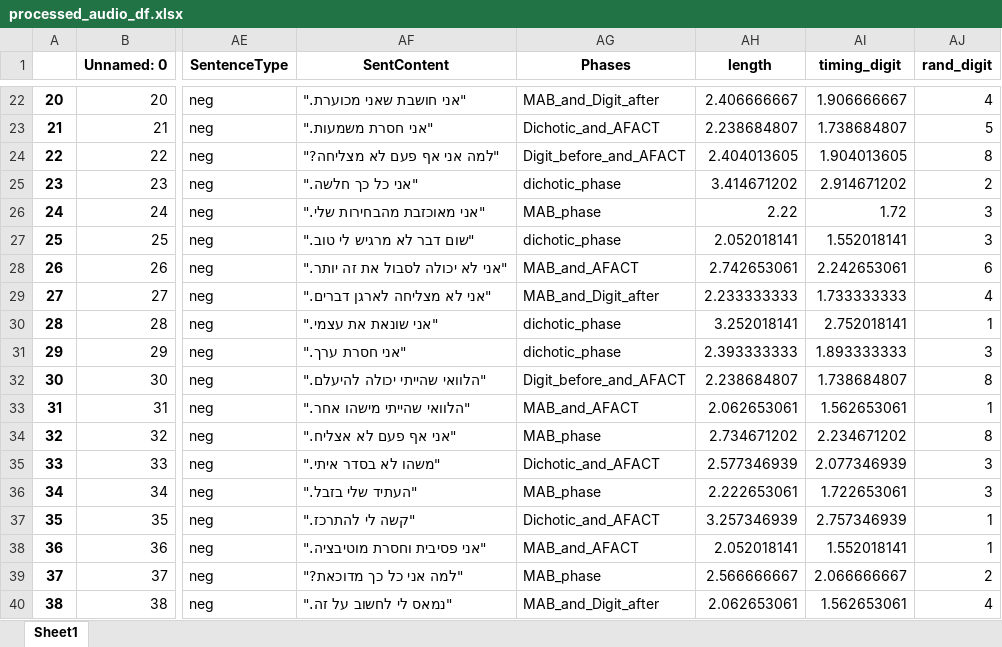
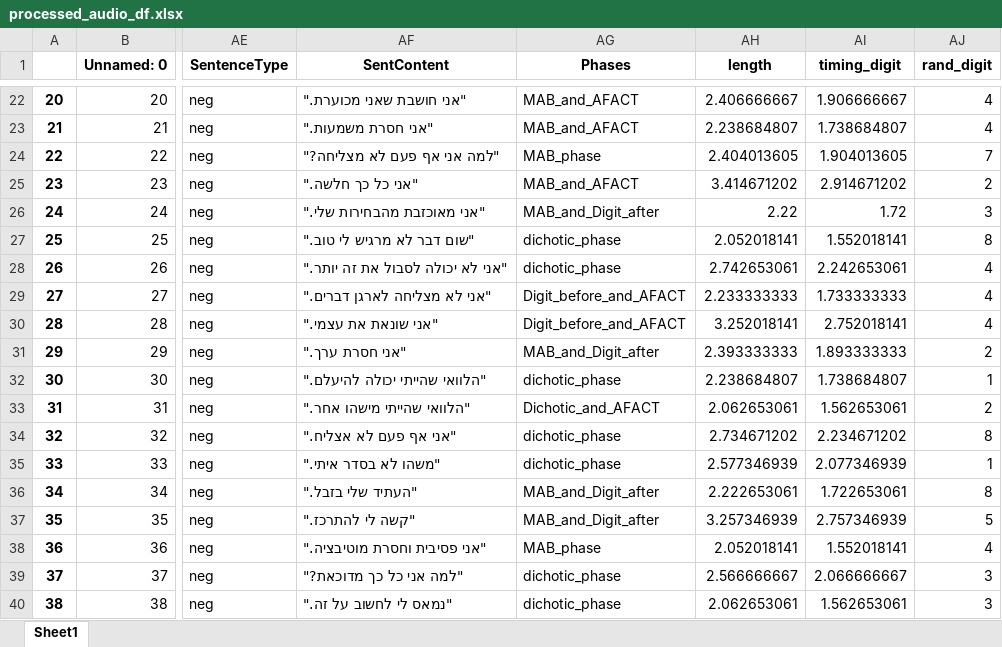
Before and after one commit to TomerOz/stp-project, an Excel workbook: Subjects/subject 1/processed_audio_df.xlsx, sheet Sheet1, drawn as a sheet; only a part is shown, gaps mark what is left out; values as stored, in another font and other column widths than the file's, no borders; the diff covers the shown part only; the diff names each change by its address in the sheet, - before the commit and + after, or states it on an @@ line.

```diff
--- a/Subjects/subject 1/processed_audio_df.xlsx (sheet Sheet1)
+++ b/Subjects/subject 1/processed_audio_df.xlsx (sheet Sheet1)
-AG22 (Phases): MAB_and_Digit_after
+AG22 (Phases): MAB_and_AFACT
-AG23 (Phases): Dichotic_and_AFACT
+AG23 (Phases): MAB_and_AFACT
-AJ23 (rand_digit): 5
+AJ23 (rand_digit): 4
-AG24 (Phases): Digit_before_and_AFACT
+AG24 (Phases): MAB_phase
-AJ24 (rand_digit): 8
+AJ24 (rand_digit): 7
-AG25 (Phases): dichotic_phase
+AG25 (Phases): MAB_and_AFACT
-AG26 (Phases): MAB_phase
+AG26 (Phases): MAB_and_Digit_after
-AJ27 (rand_digit): 3
+AJ27 (rand_digit): 8
-AG28 (Phases): MAB_and_AFACT
+AG28 (Phases): dichotic_phase
-AJ28 (rand_digit): 6
+AJ28 (rand_digit): 4
-AG29 (Phases): MAB_and_Digit_after
+AG29 (Phases): Digit_before_and_AFACT
-AG30 (Phases): dichotic_phase
+AG30 (Phases): Digit_before_and_AFACT
-AJ30 (rand_digit): 1
+AJ30 (rand_digit): 4
-AG31 (Phases): dichotic_phase
+AG31 (Phases): MAB_and_Digit_after
-AJ31 (rand_digit): 3
+AJ31 (rand_digit): 2
-AG32 (Phases): Digit_before_and_AFACT
+AG32 (Phases): dichotic_phase
-AJ32 (rand_digit): 8
+AJ32 (rand_digit): 1
-AG33 (Phases): MAB_and_AFACT
+AG33 (Phases): Dichotic_and_AFACT
-AJ33 (rand_digit): 1
+AJ33 (rand_digit): 2
-AG34 (Phases): MAB_phase
+AG34 (Phases): dichotic_phase
-AG35 (Phases): Dichotic_and_AFACT
+AG35 (Phases): dichotic_phase
-AJ35 (rand_digit): 3
+AJ35 (rand_digit): 1
-AG36 (Phases): MAB_phase
+AG36 (Phases): MAB_and_Digit_after
-AJ36 (rand_digit): 3
+AJ36 (rand_digit): 8
-AG37 (Phases): Dichotic_and_AFACT
+AG37 (Phases): MAB_and_Digit_after
-AJ37 (rand_digit): 1
+AJ37 (rand_digit): 5
-AG38 (Phases): MAB_and_AFACT
+AG38 (Phases): MAB_phase
-AJ38 (rand_digit): 1
+AJ38 (rand_digit): 4
-AG39 (Phases): MAB_phase
+AG39 (Phases): dichotic_phase
-AJ39 (rand_digit): 2
+AJ39 (rand_digit): 3
-AG40 (Phases): MAB_and_Digit_after
+AG40 (Phases): dichotic_phase
-AJ40 (rand_digit): 4
+AJ40 (rand_digit): 3
```
Also changed, not shown: 105 edited cells elsewhere in this sheet, Debug Output/debug_trials_dichotic_session_dichotic_phase.xlsx, Debug Output/dubg_trials.xlsx, 3 other files.
